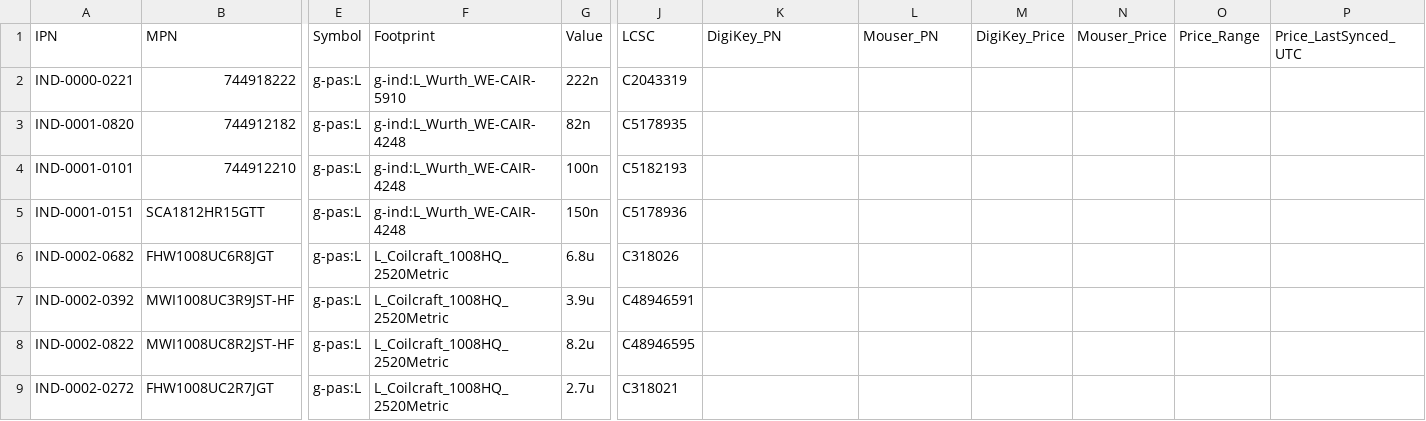
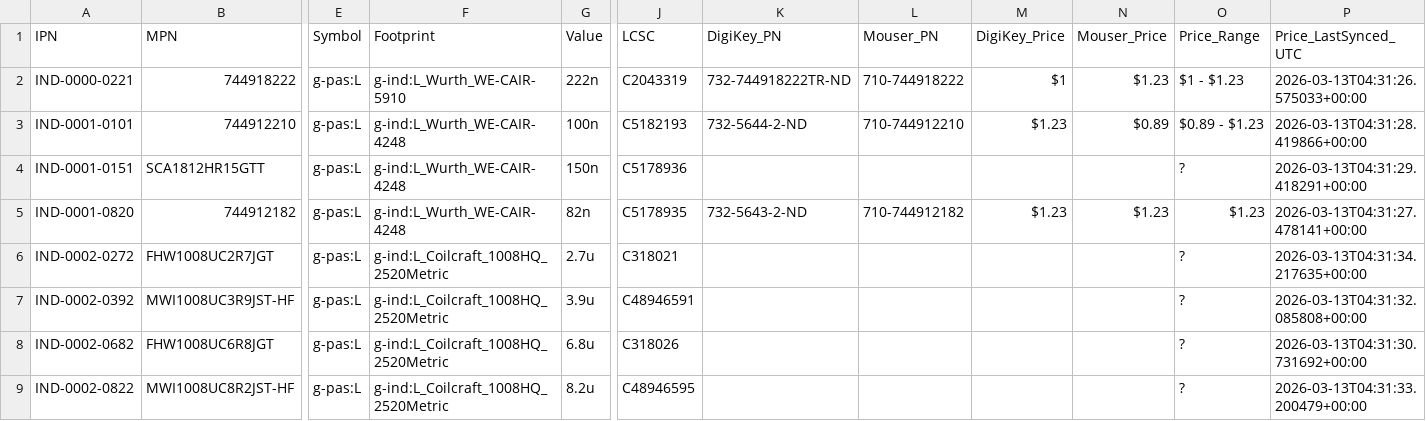
Before and after one commit to NicoPowers/kicad-parts, a CSV file: database/g-ind.csv, drawn as a sheet; only a part is shown, gaps mark what is left out; removed rows and columns are numbered as before the commit, all else as after; rows hold the shown columns only; the diff names each change by its address in the sheet, - before the commit and + after, or states it on an @@ line.

```diff
--- a/database/g-ind.csv
+++ b/database/g-ind.csv
-K2 (DigiKey_PN): (empty)
+K2 (DigiKey_PN): 732-744918222TR-ND
-L2 (Mouser_PN): (empty)
+L2 (Mouser_PN): 710-744918222
-M2 (DigiKey_Price): (empty)
+M2 (DigiKey_Price): $1
-N2 (Mouser_Price): (empty)
+N2 (Mouser_Price): $1.23
-O2 (Price_Range): (empty)
+O2 (Price_Range): $1 - $1.23
-P2 (Price_LastSynced_UTC): (empty)
+P2 (Price_LastSynced_UTC): 2026-03-13T04:31:26.575033+00:00
-row 3: IND-0001-0820 | 744912182 | g-pas:L | g-ind:L_Wurth_WE-CAIR-4248 | 82n | C5178935
-K3 (DigiKey_PN): (empty)
+K3 (DigiKey_PN): 732-5644-2-ND
-L3 (Mouser_PN): (empty)
+L3 (Mouser_PN): 710-744912210
-M3 (DigiKey_Price): (empty)
+M3 (DigiKey_Price): $1.23
-N3 (Mouser_Price): (empty)
+N3 (Mouser_Price): $0.89
-O3 (Price_Range): (empty)
+O3 (Price_Range): $0.89 - $1.23
-P3 (Price_LastSynced_UTC): (empty)
+P3 (Price_LastSynced_UTC): 2026-03-13T04:31:28.419866+00:00
-O4 (Price_Range): (empty)
+O4 (Price_Range): ?
-P4 (Price_LastSynced_UTC): (empty)
+P4 (Price_LastSynced_UTC): 2026-03-13T04:31:29.418291+00:00
-row 6: IND-0002-0682 | FHW1008UC6R8JGT | g-pas:L | L_Coilcraft_1008HQ_2520Metric | 6.8u | C318026
+row 5: IND-0001-0820 | 744912182 | g-pas:L | g-ind:L_Wurth_WE-CAIR-4248 | 82n | C5178935 | 732-5643-2-ND | 710-744912182 | $1.23 | $1.23 | $1.23 | 2026-03-13T04:31:27.478141+00:00
+row 6: IND-0002-0272 | FHW1008UC2R7JGT | g-pas:L | g-ind:L_Coilcraft_1008HQ_2520Metric | 2.7u | C318021 |  |  |  |  | ? | 2026-03-13T04:31:34.217635+00:00
-F7 (Footprint): L_Coilcraft_1008HQ_2520Metric
+F7 (Footprint): g-ind:L_Coilcraft_1008HQ_2520Metric
-O7 (Price_Range): (empty)
+O7 (Price_Range): ?
-P7 (Price_LastSynced_UTC): (empty)
+P7 (Price_LastSynced_UTC): 2026-03-13T04:31:32.085808+00:00
+row 8: IND-0002-0682 | FHW1008UC6R8JGT | g-pas:L | g-ind:L_Coilcraft_1008HQ_2520Metric | 6.8u | C318026 |  |  |  |  | ? | 2026-03-13T04:31:30.731692+00:00
-F9 (Footprint): L_Coilcraft_1008HQ_2520Metric
+F9 (Footprint): g-ind:L_Coilcraft_1008HQ_2520Metric
-O9 (Price_Range): (empty)
+O9 (Price_Range): ?
-P9 (Price_LastSynced_UTC): (empty)
+P9 (Price_LastSynced_UTC): 2026-03-13T04:31:33.200479+00:00
-row 9: IND-0002-0272 | FHW1008UC2R7JGT | g-pas:L | L_Coilcraft_1008HQ_2520Metric | 2.7u | C318021
```
Also changed, not shown: database/g-con.csv, database/g-dio.csv, 11 other files.
